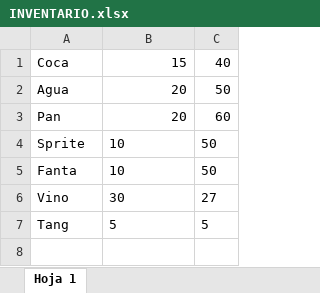
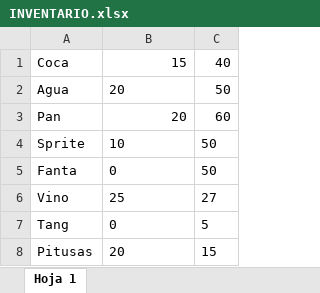
Before and after one commit to patrik9110/Inventario_Senderos, an Excel workbook: INVENTARIO.xlsx, sheet Hoja 1, drawn as a sheet; values as stored, in another font and other column widths than the file's, no borders; the diff names each change by its address in the sheet, - before the commit and + after, or states it on an @@ line.

```diff
--- a/INVENTARIO.xlsx (sheet Hoja 1)
+++ b/INVENTARIO.xlsx (sheet Hoja 1)
-B2 alignment: right
+B2 alignment: left
-B5: 10
+B5: 0
-B6: 30
+B6: 25
-B7: 5
+B7: 0
+row 8: Pitusas | 20 | 15
```
Also changed, not shown: VENTAS.xlsx, 1 other file.
